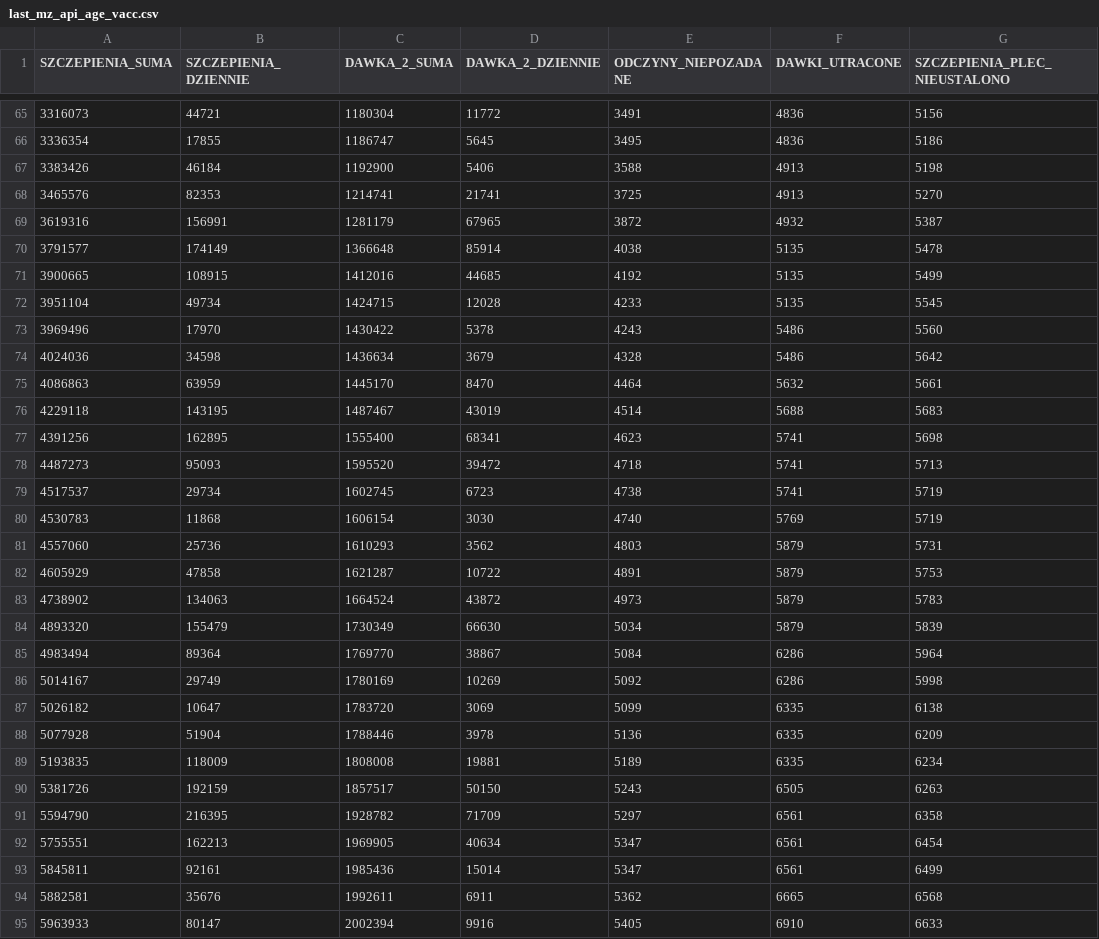
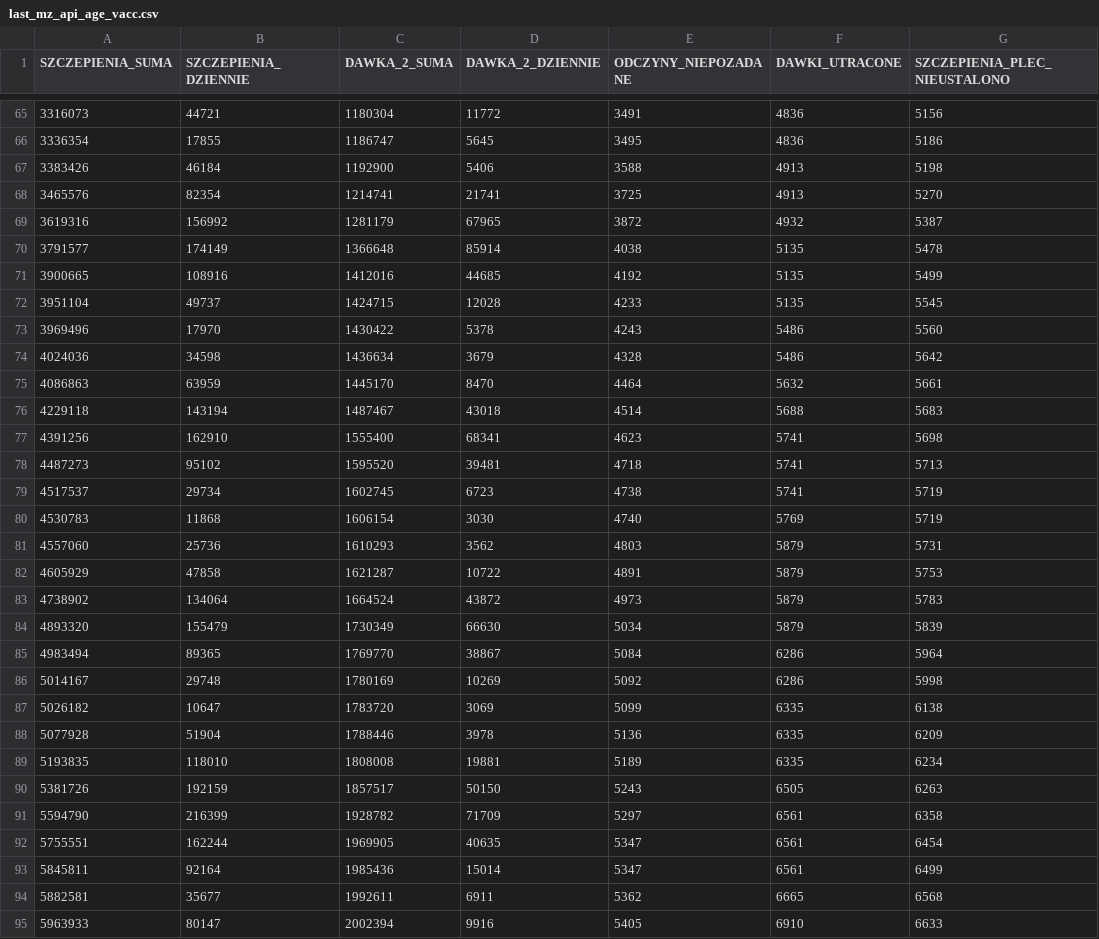
Before and after one commit to wieslawseweryn/wieslawseweryn.github.io, a CSV file: last_mz_api_age_vacc.csv, drawn as a sheet; only a part is shown, gaps mark what is left out; the diff covers the shown part only; the diff names each change by its address in the sheet, - before the commit and + after, or states it on an @@ line.

Commit message:
2021-05-23 MZ API szczepienia

```diff
--- a/last_mz_api_age_vacc.csv
+++ b/last_mz_api_age_vacc.csv
-B68 (SZCZEPIENIA_DZIENNIE): 82353
+B68 (SZCZEPIENIA_DZIENNIE): 82354
-B69 (SZCZEPIENIA_DZIENNIE): 156991
+B69 (SZCZEPIENIA_DZIENNIE): 156992
-B71 (SZCZEPIENIA_DZIENNIE): 108915
+B71 (SZCZEPIENIA_DZIENNIE): 108916
-B72 (SZCZEPIENIA_DZIENNIE): 49734
+B72 (SZCZEPIENIA_DZIENNIE): 49737
-B76 (SZCZEPIENIA_DZIENNIE): 143195
+B76 (SZCZEPIENIA_DZIENNIE): 143194
-D76 (DAWKA_2_DZIENNIE): 43019
+D76 (DAWKA_2_DZIENNIE): 43018
-B77 (SZCZEPIENIA_DZIENNIE): 162895
+B77 (SZCZEPIENIA_DZIENNIE): 162910
-B78 (SZCZEPIENIA_DZIENNIE): 95093
+B78 (SZCZEPIENIA_DZIENNIE): 95102
-D78 (DAWKA_2_DZIENNIE): 39472
+D78 (DAWKA_2_DZIENNIE): 39481
-B83 (SZCZEPIENIA_DZIENNIE): 134063
+B83 (SZCZEPIENIA_DZIENNIE): 134064
-B85 (SZCZEPIENIA_DZIENNIE): 89364
+B85 (SZCZEPIENIA_DZIENNIE): 89365
-B86 (SZCZEPIENIA_DZIENNIE): 29749
+B86 (SZCZEPIENIA_DZIENNIE): 29748
-B89 (SZCZEPIENIA_DZIENNIE): 118009
+B89 (SZCZEPIENIA_DZIENNIE): 118010
-B91 (SZCZEPIENIA_DZIENNIE): 216395
+B91 (SZCZEPIENIA_DZIENNIE): 216399
-B92 (SZCZEPIENIA_DZIENNIE): 162213
+B92 (SZCZEPIENIA_DZIENNIE): 162244
-D92 (DAWKA_2_DZIENNIE): 40634
+D92 (DAWKA_2_DZIENNIE): 40635
-B93 (SZCZEPIENIA_DZIENNIE): 92161
+B93 (SZCZEPIENIA_DZIENNIE): 92164
-B94 (SZCZEPIENIA_DZIENNIE): 35676
+B94 (SZCZEPIENIA_DZIENNIE): 35677
```
Also changed, not shown: 1 added row and 99 edited cells elsewhere in this file.
